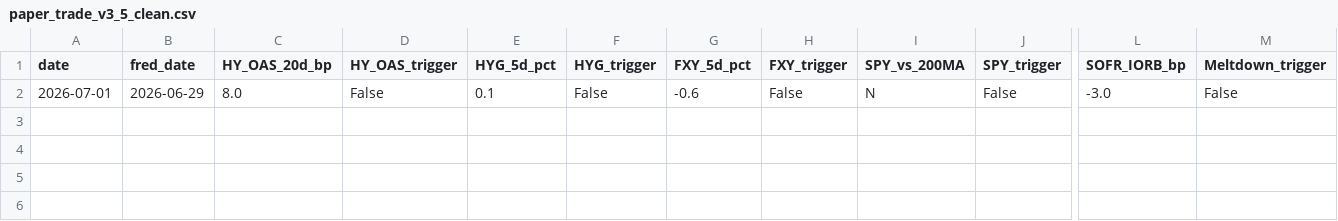
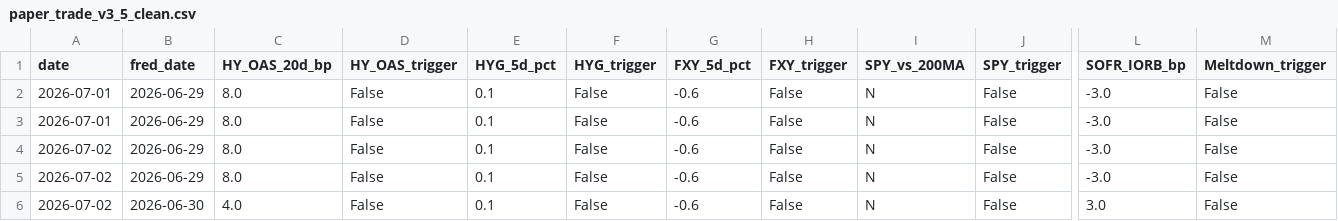
Before and after one commit to slowqqwin-beep/liquidity-monitor, a CSV file: paper_trade_v3_5_clean.csv, drawn as a sheet; only a part is shown, gaps mark what is left out; rows hold the shown columns only; the diff names each change by its address in the sheet, - before the commit and + after, or states it on an @@ line.

```diff
--- a/paper_trade_v3_5_clean.csv
+++ b/paper_trade_v3_5_clean.csv
+row 3: 2026-07-01 | 2026-06-29 | 8.0 | False | 0.1 | False | -0.6 | False | N | False | -3.0 | False
+row 4: 2026-07-02 | 2026-06-29 | 8.0 | False | 0.1 | False | -0.6 | False | N | False | -3.0 | False
+row 5: 2026-07-02 | 2026-06-29 | 8.0 | False | 0.1 | False | -0.6 | False | N | False | -3.0 | False
+row 6: 2026-07-02 | 2026-06-30 | 4.0 | False | 0.1 | False | -0.6 | False | N | False | 3.0 | False
```
Also changed, not shown: docs/sr3-watch/data/sr3_curve_z26_h27_m27.csv, docs/sr3-watch/data/two_3m_history.csv, 13 other files.
